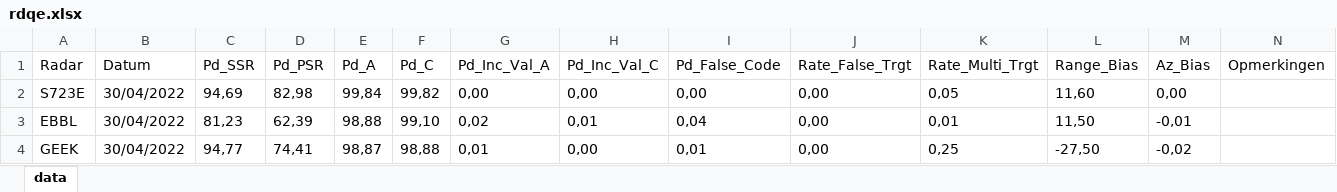
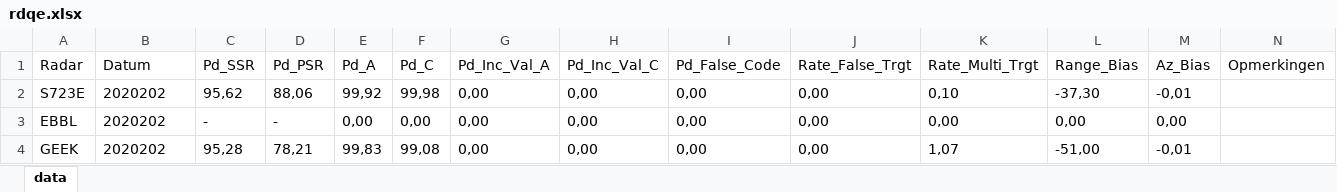
Before and after one commit to HeavyBlurrySoul/rdqe, an Excel workbook: rdqe.xlsx, sheet data, drawn as a sheet; only a part is shown; values as stored, in another font and other column widths than the file's, no borders; the diff covers the shown part only; the diff names each change by its address in the sheet, - before the commit and + after, or states it on an @@ line.

Commit message:
commit

```diff
--- a/rdqe.xlsx (sheet data)
+++ b/rdqe.xlsx (sheet data)
-B2:B4 (Datum): 30/04/2022
+B2:B4 (Datum): 2020202
-C2 (Pd_SSR): 94,69
+C2 (Pd_SSR): 95,62
-D2 (Pd_PSR): 82,98
+D2 (Pd_PSR): 88,06
-E2 (Pd_A): 99,84
+E2 (Pd_A): 99,92
-F2 (Pd_C): 99,82
+F2 (Pd_C): 99,98
-K2 (Rate_Multi_Trgt): 0,05
+K2 (Rate_Multi_Trgt): 0,10
-L2 (Range_Bias): 11,60
+L2 (Range_Bias): -37,30
-M2 (Az_Bias): 0,00
+M2 (Az_Bias): -0,01
-C3 (Pd_SSR): 81,23
+C3 (Pd_SSR): -
-D3 (Pd_PSR): 62,39
+D3 (Pd_PSR): -
-E3 (Pd_A): 98,88
+E3 (Pd_A): 0,00
-F3 (Pd_C): 99,10
+F3 (Pd_C): 0,00
-G3 (Pd_Inc_Val_A): 0,02
+G3 (Pd_Inc_Val_A): 0,00
-H3 (Pd_Inc_Val_C): 0,01
+H3 (Pd_Inc_Val_C): 0,00
-I3 (Pd_False_Code): 0,04
+I3 (Pd_False_Code): 0,00
-K3 (Rate_Multi_Trgt): 0,01
+K3 (Rate_Multi_Trgt): 0,00
-L3 (Range_Bias): 11,50
+L3 (Range_Bias): 0,00
-M3 (Az_Bias): -0,01
+M3 (Az_Bias): 0,00
-C4 (Pd_SSR): 94,77
+C4 (Pd_SSR): 95,28
-D4 (Pd_PSR): 74,41
+D4 (Pd_PSR): 78,21
-E4 (Pd_A): 98,87
+E4 (Pd_A): 99,83
-F4 (Pd_C): 98,88
+F4 (Pd_C): 99,08
-G4 (Pd_Inc_Val_A): 0,01
+G4 (Pd_Inc_Val_A): 0,00
-I4 (Pd_False_Code): 0,01
+I4 (Pd_False_Code): 0,00
-K4 (Rate_Multi_Trgt): 0,25
+K4 (Rate_Multi_Trgt): 1,07
-L4 (Range_Bias): -27,50
+L4 (Range_Bias): -51,00
-M4 (Az_Bias): -0,02
+M4 (Az_Bias): -0,01
```
Also changed, not shown: 30 edited cells elsewhere in this sheet.
